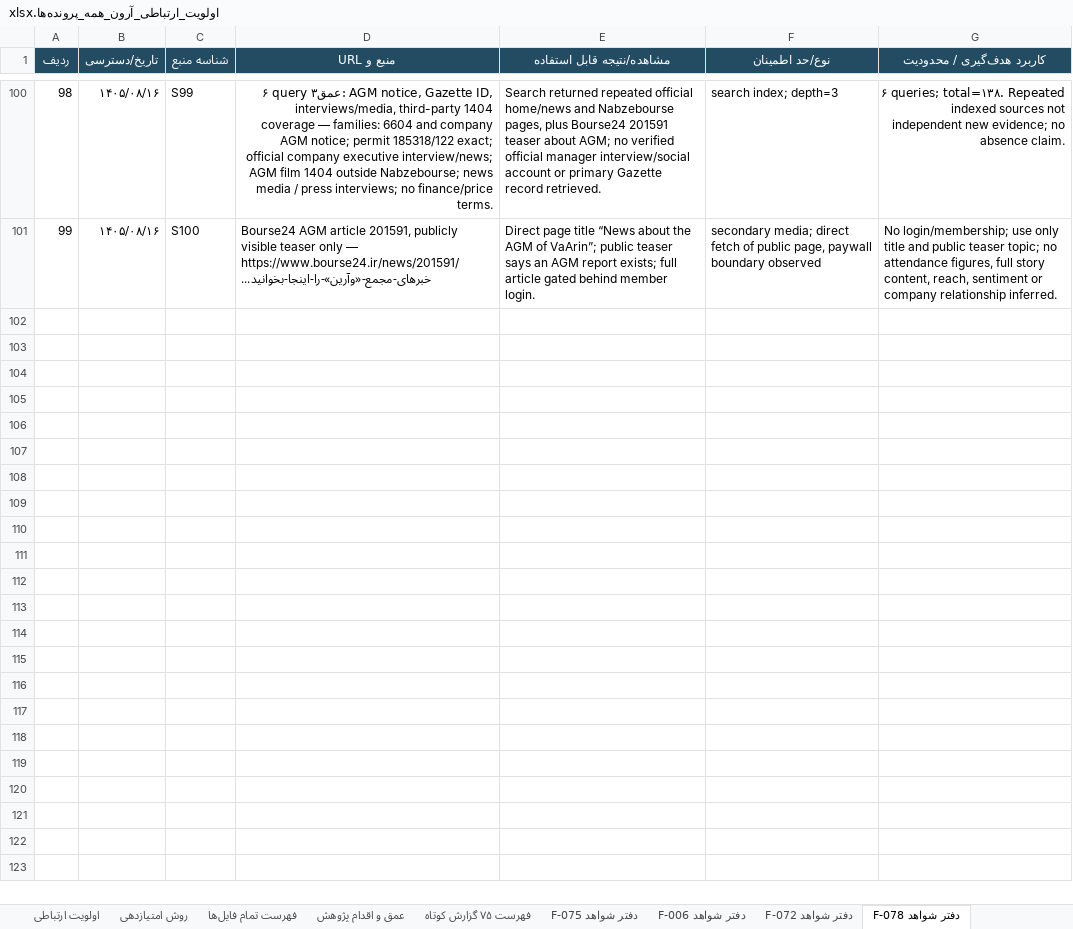
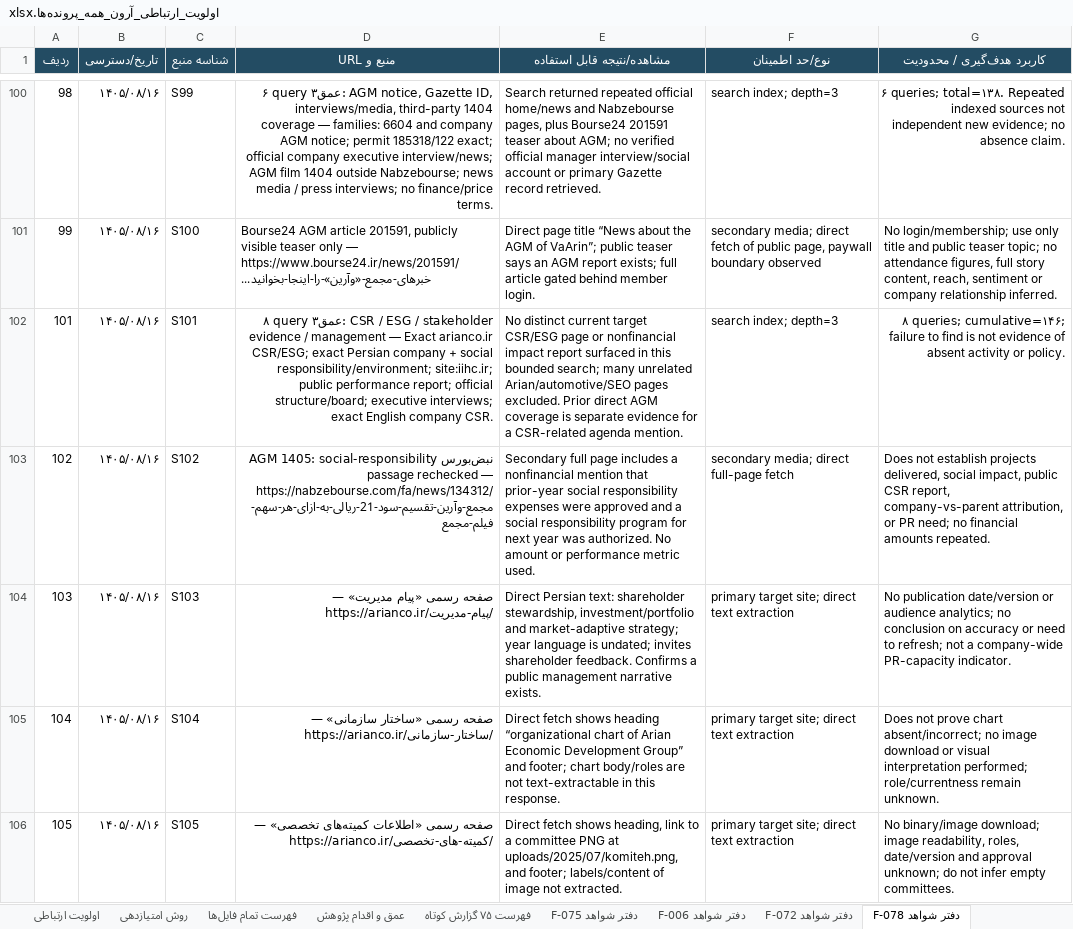
Before and after one commit to soheilsssbd7/market-research, an Excel workbook: اولویت_ارتباطی_آرون_همه_پرونده‌ها.xlsx, sheet دفتر شواهد F-078, drawn as a sheet; only a part is shown, gaps mark what is left out; values as stored, in another font and other column widths than the file's, no borders; the diff names each change by its address in the sheet, - before the commit and + after, or states it on an @@ line.

```diff
--- a/اولویت_ارتباطی_آرون_همه_پرونده‌ها.xlsx (sheet دفتر شواهد F-078)
+++ b/اولویت_ارتباطی_آرون_همه_پرونده‌ها.xlsx (sheet دفتر شواهد F-078)
+row 102: 101 | ۱۴۰۵/۰۸/۱۶ | S101 | ۸ query عمق۳: CSR / ESG / stakeholder evidence / management — Exact arianco.ir CSR/ESG; exact Persian company + social responsibility/environment; site:iihc.ir; public performance report; official structure/board; executive interviews; exact English company CSR. | No distinct current target CSR/ESG page or nonfinancial impact report surfaced in this bounded search; many unrelated Arian/automotive/SEO pages excluded. Prior direct AGM coverage is separate evidence for a CSR-related agenda mention. | search index; depth=3 | ۸ queries; cumulative=۱۴۶; failure to find is not evidence of absent activity or policy.
+row 103: 102 | ۱۴۰۵/۰۸/۱۶ | S102 | نبض‌بورس AGM 1405: social-responsibility passage rechecked — https://nabzebourse.com/fa/news/134312/مجمع-وآرین-تقسیم-سود-21-ریالی-به-ازای-هر-سهم-فیلم-مجمع | Secondary full page includes a nonfinancial mention that prior-year social responsibility expenses were approved and a social responsibility program for next year was authorized. No amount or performance metric used. | secondary media; direct full-page fetch | Does not establish projects delivered, social impact, public CSR report, company-vs-parent attribution, or PR need; no financial amounts repeated.
+row 104: 103 | ۱۴۰۵/۰۸/۱۶ | S103 | صفحه رسمی «پیام مدیریت» — https://arianco.ir/پیام-مدیریت/ | Direct Persian text: shareholder stewardship, investment/portfolio and market-adaptive strategy; year language is undated; invites shareholder feedback. Confirms a public management narrative exists. | primary target site; direct text extraction | No publication date/version or audience analytics; no conclusion on accuracy or need to refresh; not a company-wide PR-capacity indicator.
+row 105: 104 | ۱۴۰۵/۰۸/۱۶ | S104 | صفحه رسمی «ساختار سازمانی» — https://arianco.ir/ساختار-سازمانی/ | Direct fetch shows heading “organizational chart of Arian Economic Development Group” and footer; chart body/roles are not text-extractable in this response. | primary target site; direct text extraction | Does not prove chart absent/incorrect; no image download or visual interpretation performed; role/currentness remain unknown.
+row 106: 105 | ۱۴۰۵/۰۸/۱۶ | S105 | صفحه رسمی «اطلاعات کمیته‌های تخصصی» — https://arianco.ir/کمیته-های-تخصصی/ | Direct fetch shows heading, link to a committee PNG at uploads/2025/07/komiteh.png, and footer; labels/content of image not extracted. | primary target site; direct text extraction | No binary/image download; image readability, roles, date/version and approval unknown; do not infer empty committees.
```
Also changed, not shown: sheet اولویت ارتباطی, sheet عمق و اقدام پژوهش, 2 other files.
